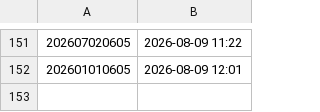
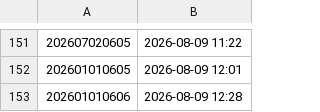
Before and after one commit to sajicosaji/keiba-prediction, a CSV file: data/sent_log.csv, drawn as a sheet; only a part is shown, gaps mark what is left out.

```diff
--- a/data/sent_log.csv
+++ b/data/sent_log.csv
@@ -152 +152,2 @@
 202601010605,2026-08-09 12:01
+202601010606,2026-08-09 12:28
```
